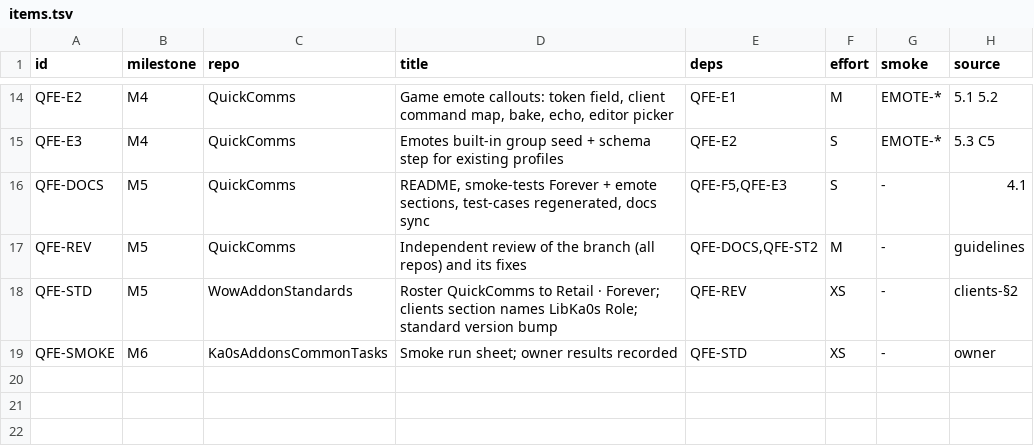
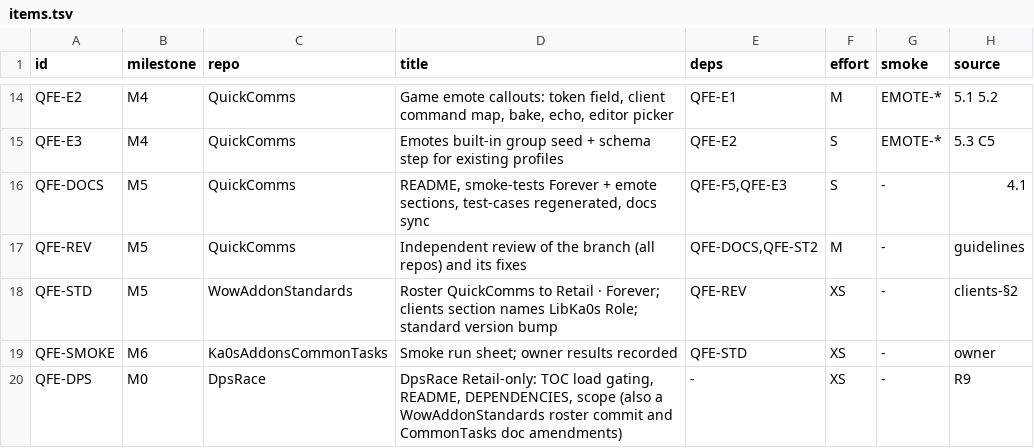
Before and after one commit to tusharsaxena/Ka0sAddonsCommonTasks, a TSV file: docs/2026-11-10-QUICKCOMMS_FOREVER_EMOTES/plan-data/items.tsv, drawn as a sheet; only a part is shown, gaps mark what is left out.

```diff
--- a/docs/2026-11-10-QUICKCOMMS_FOREVER_EMOTES/plan-data/items.tsv
+++ b/docs/2026-11-10-QUICKCOMMS_FOREVER_EMOTES/plan-data/items.tsv
@@ -19 +19,2 @@ QFE-STD	M5	WowAddonStandards	Roster QuickComms to Retail · Forever; clients sec
 QFE-SMOKE	M6	Ka0sAddonsCommonTasks	Smoke run sheet; owner results recorded	QFE-STD	XS	-	owner
+QFE-DPS	M0	DpsRace	DpsRace Retail-only: TOC load gating, README, DEPENDENCIES, scope (also a WowAddonStandards roster commit and CommonTasks doc amendments)	-	XS	-	R9
```
Also changed, not shown: 4 other files.
